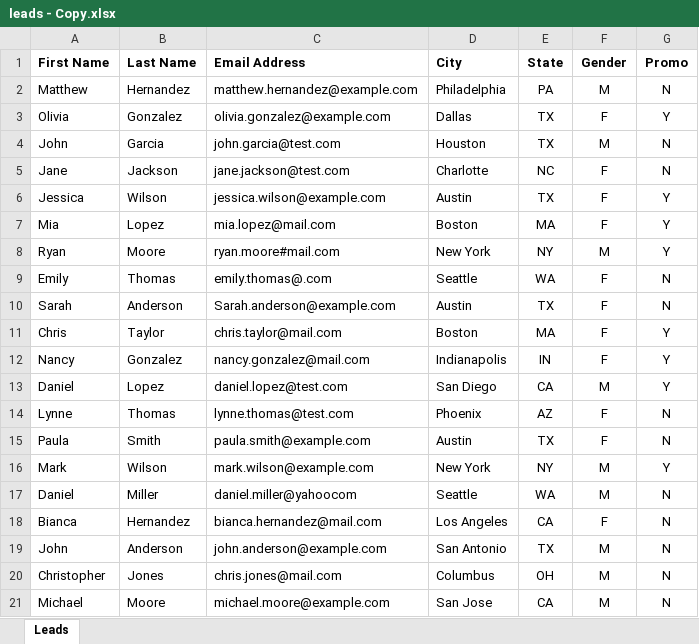
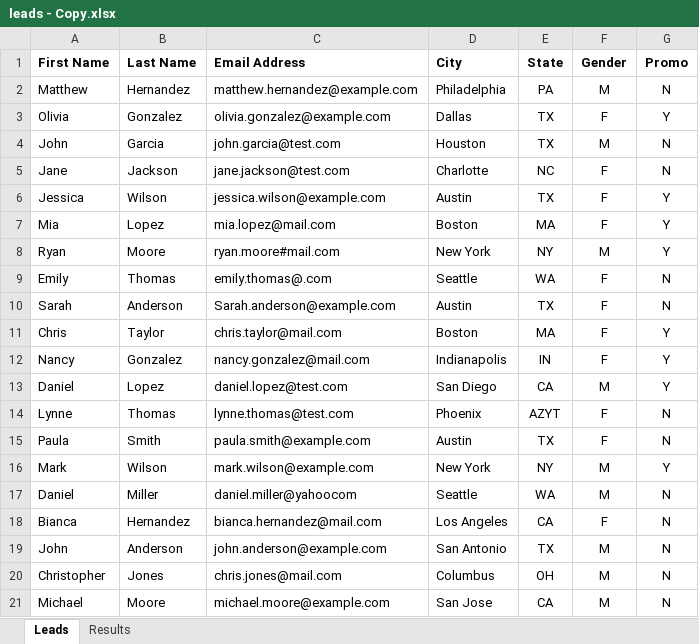
Before and after one commit to ZNataliia/UiPath-Projects, an Excel workbook: Input/leads - Copy.xlsx, sheet Leads, drawn as a sheet; values as stored, in another font and other column widths than the file's, no borders; the diff names each change by its address in the sheet, - before the commit and + after, or states it on an @@ line.

```diff
--- a/Input/leads - Copy.xlsx (sheet Leads)
+++ b/Input/leads - Copy.xlsx (sheet Leads)
+sheet tab: Results
-E14 (State): AZ
+E14 (State): AZYT
```
Also changed, not shown: Input/leads.xlsx, 18 other files.
